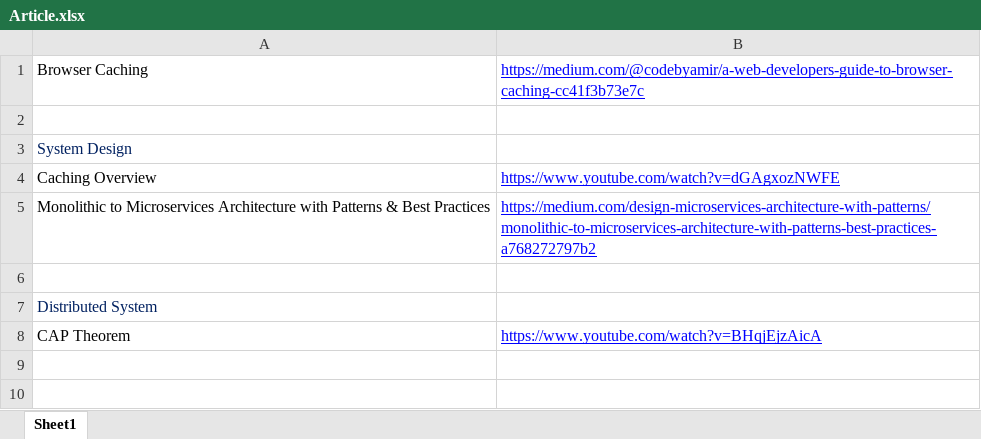
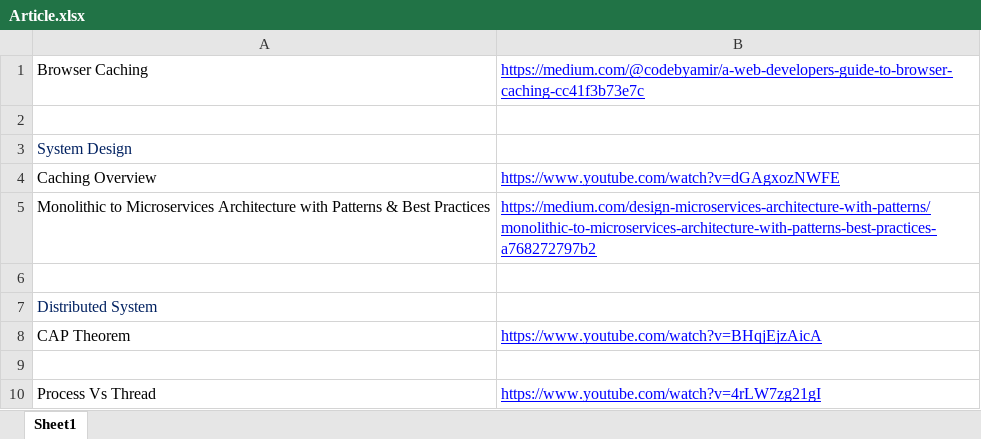
Before and after one commit to saranjbule/Notes, an Excel workbook: System Architecture/Article.xlsx, sheet Sheet1, drawn as a sheet; values as stored, in another font and other column widths than the file's, no borders; the diff names each change by its address in the sheet, - before the commit and + after, or states it on an @@ line.

```diff
--- a/System Architecture/Article.xlsx (sheet Sheet1)
+++ b/System Architecture/Article.xlsx (sheet Sheet1)
+row 9: (empty)
+row 10: Process Vs Thread | https://www.youtube.com/watch?v=4rLW7zg21gI
```
Also changed, not shown: DB/Article.xlsx, DSA/Article.xlsx, 29 other files.
